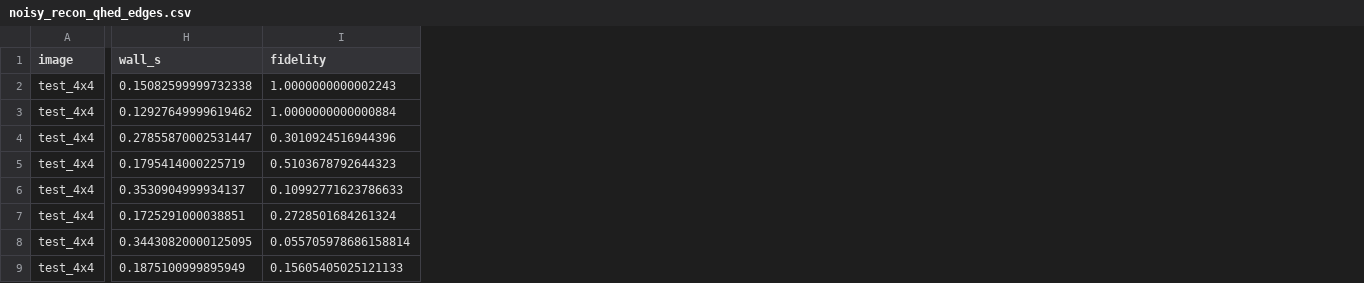
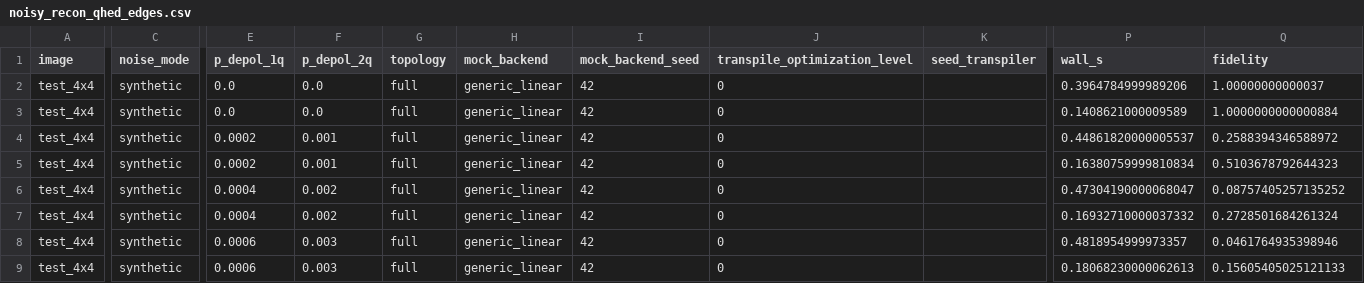
Before and after one commit to AlexandruAlex10/qip-frqi-qhed-mcx-ancilla-and-calibration-matrix-inversion, a CSV file: outputs/noisy_recon_qhed_edges.csv, drawn as a sheet; only a part is shown, gaps mark what is left out; addresses are those after the commit; the diff covers the shown part only; the diff names each change by its address in the sheet, - before the commit and + after, or states it on an @@ line.

```diff
--- a/outputs/noisy_recon_qhed_edges.csv
+++ b/outputs/noisy_recon_qhed_edges.csv
+column C (noise_mode), rows 2-9: all synthetic
+column E (p_depol_1q), rows 2-9: 0.0 | 0.0 | 0.0002 | 0.0002 | 0.0004 | 0.0004 | 0.0006 | 0.0006
+column F (p_depol_2q), rows 2-9: 0.0 | 0.0 | 0.001 | 0.001 | 0.002 | 0.002 | 0.003 | 0.003
+column G (topology), rows 2-9: all full
+column H (mock_backend), rows 2-9: all generic_linear
+column I (mock_backend_seed), rows 2-9: all 42
+column J (transpile_optimization_level), rows 2-9: all 0
+column K (seed_transpiler), empty
-P2 (wall_s): 0.15082599999732338
+P2 (wall_s): 0.3964784999989206
-Q2 (fidelity): 1.0000000000002243
+Q2 (fidelity): 1.00000000000037
-P3 (wall_s): 0.12927649999619462
+P3 (wall_s): 0.1408621000009589
-P4 (wall_s): 0.27855870002531447
+P4 (wall_s): 0.44861820000005537
-Q4 (fidelity): 0.3010924516944396
+Q4 (fidelity): 0.2588394346588972
-P5 (wall_s): 0.1795414000225719
+P5 (wall_s): 0.16380759999810834
-P6 (wall_s): 0.3530904999934137
+P6 (wall_s): 0.47304190000068047
-Q6 (fidelity): 0.10992771623786633
+Q6 (fidelity): 0.08757405257135252
-P7 (wall_s): 0.1725291000038851
+P7 (wall_s): 0.16932710000037332
-P8 (wall_s): 0.34430820000125095
+P8 (wall_s): 0.4818954999973357
-Q8 (fidelity): 0.055705978686158814
+Q8 (fidelity): 0.0461764935398946
-P9 (wall_s): 0.1875100999895949
+P9 (wall_s): 0.18068230000062613
```
Also changed, not shown: 76 edited cells elsewhere in this file, outputs/frqi_qhed_sobel_metrics.csv, outputs/frqi_structural_metrics.csv, 33 other files.
